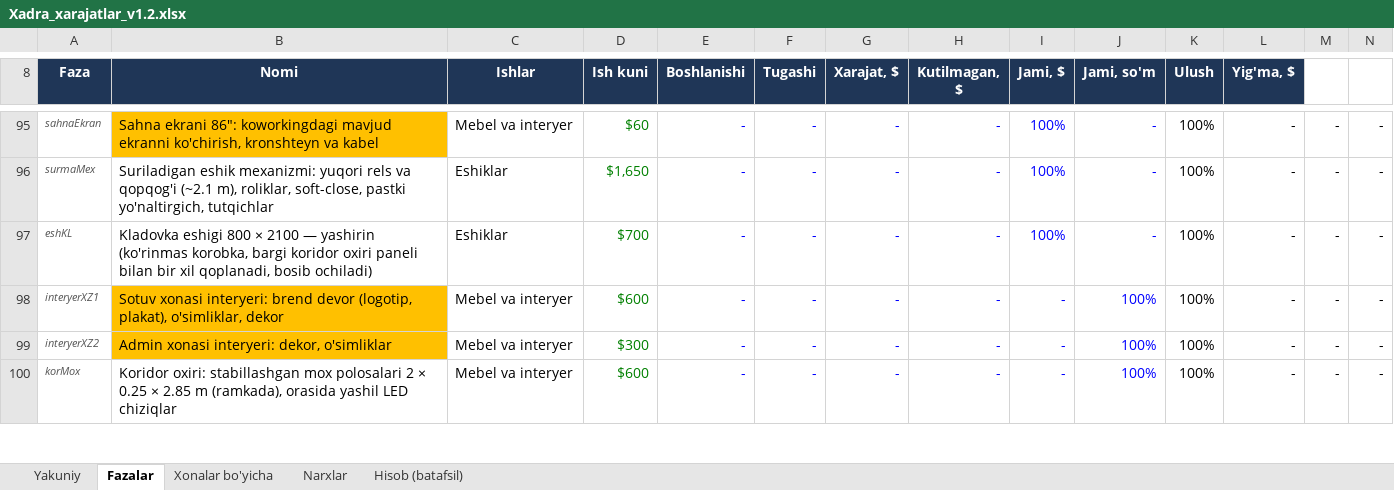
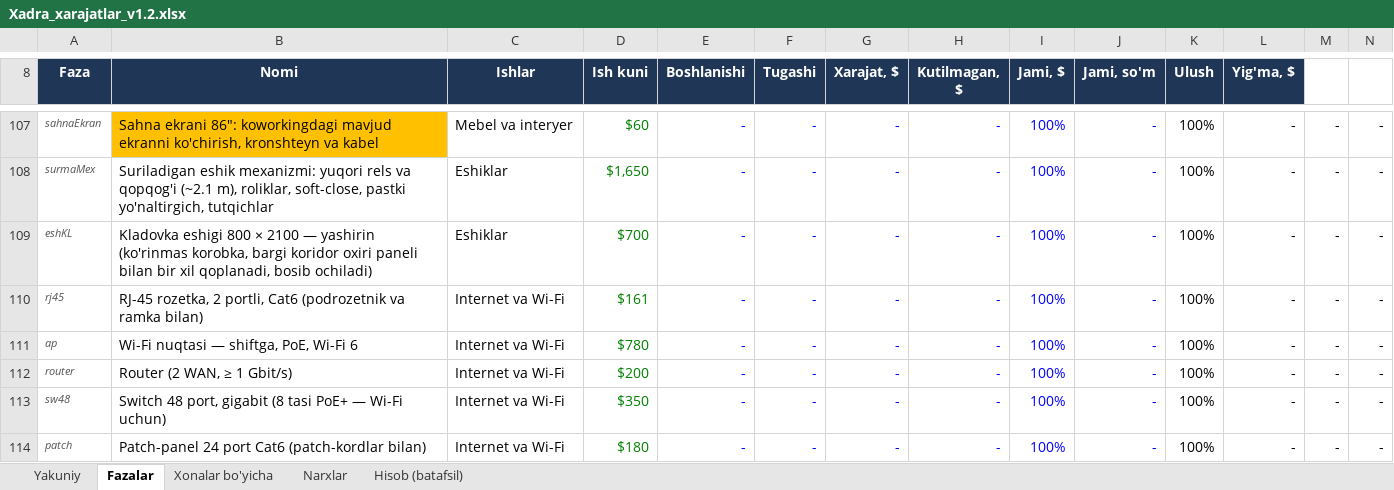
Before and after one commit to Behzod1998/pdp, an Excel workbook: xadra-filiali/hisob/Xadra_xarajatlar_v1.2.xlsx, sheet Fazalar, drawn as a sheet; only a part is shown, gaps mark what is left out; the shorter side is filled out with more unchanged rows; values as stored, in another font and other column widths than the file's, no borders; conditional formats not drawn; rows hold the shown columns only; the diff covers the shown part only; the diff names each change by its address in the sheet, - before the commit and + after, or states it on an @@ line.

```diff
--- a/xadra-filiali/hisob/Xadra_xarajatlar_v1.2.xlsx (sheet Fazalar)
+++ b/xadra-filiali/hisob/Xadra_xarajatlar_v1.2.xlsx (sheet Fazalar)
+row 110: rj45 | RJ-45 rozetka, 2 portli, Cat6 (podrozetnik va ramka bilan) | Internet va Wi-Fi | $161 | - | - | - | - | 100% | - | 100% | - | - | -
+row 111: ap | Wi-Fi nuqtasi — shiftga, PoE, Wi-Fi 6 | Internet va Wi-Fi | $780 | - | - | - | - | 100% | - | 100% | - | - | -
+row 112: router | Router (2 WAN, ≥ 1 Gbit/s) | Internet va Wi-Fi | $200 | - | - | - | - | 100% | - | 100% | - | - | -
+row 113: sw48 | Switch 48 port, gigabit (8 tasi PoE+ — Wi-Fi uchun) | Internet va Wi-Fi | $350 | - | - | - | - | 100% | - | 100% | - | - | -
+row 114: patch | Patch-panel 24 port Cat6 (patch-kordlar bilan) | Internet va Wi-Fi | $180 | - | - | - | - | 100% | - | 100% | - | - | -
```
Also changed, not shown: 19 added rows, 2 removed rows and 35 edited cells elsewhere in this sheet, sheet Hisob (batafsil), sheet Narxlar, sheet Yakuniy, sheet Xonalar bo'yicha, formulas that keep their value, 4 other files.
